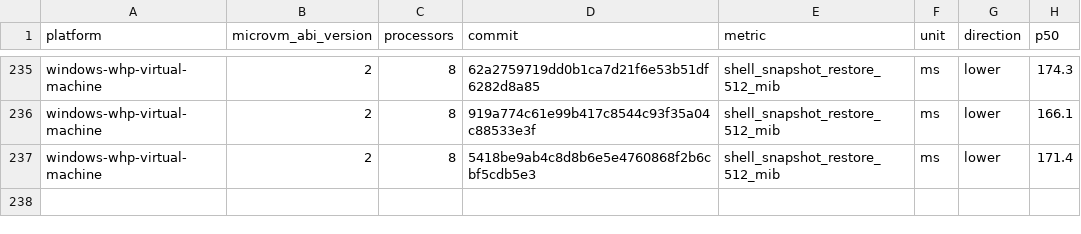
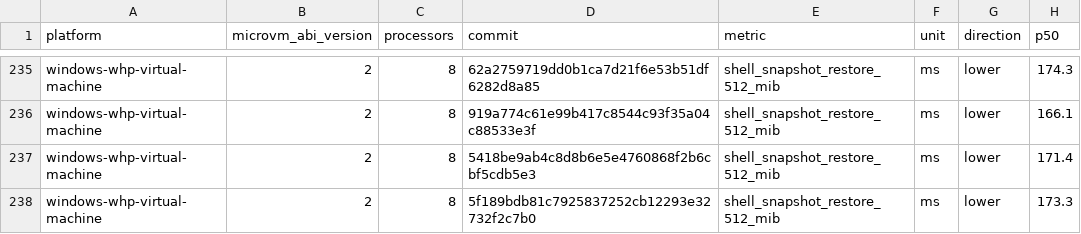
Before and after one commit to 56steve/nvx, a CSV file: data/windows-whp-virtual-machine-microvm-v2-8vcpu.csv, drawn as a sheet; only a part is shown, gaps mark what is left out; the diff names each change by its address in the sheet, - before the commit and + after, or states it on an @@ line.

```diff
--- a/data/windows-whp-virtual-machine-microvm-v2-8vcpu.csv
+++ b/data/windows-whp-virtual-machine-microvm-v2-8vcpu.csv
+row 238: windows-whp-virtual-machine | 2 | 8 | 5f189bdb81c7925837252cb12293e32732f2c7b0 | shell_snapshot_restore_512_mib | ms | lower | 173.3
```
Also changed, not shown: data/linux-kvm-virtual-machine-microvm-v2-1vcpu.csv, data/linux-mshv-virtual-machine-microvm-v2-1vcpu.csv, 9 other files.
